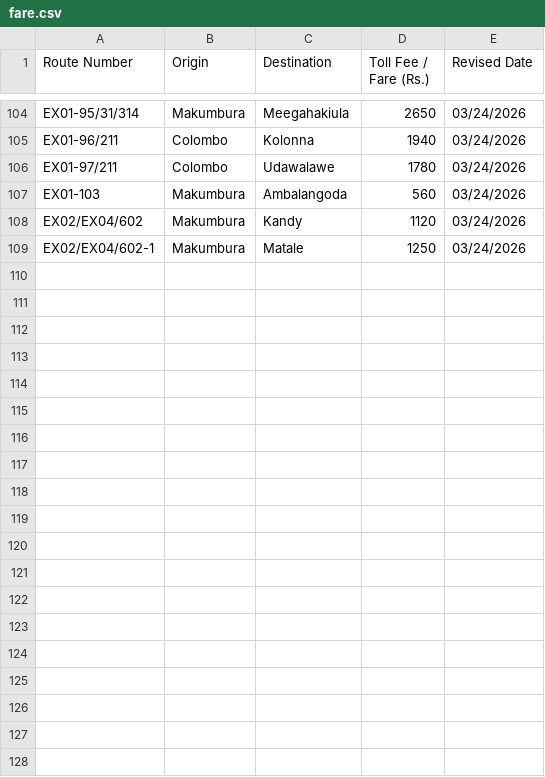
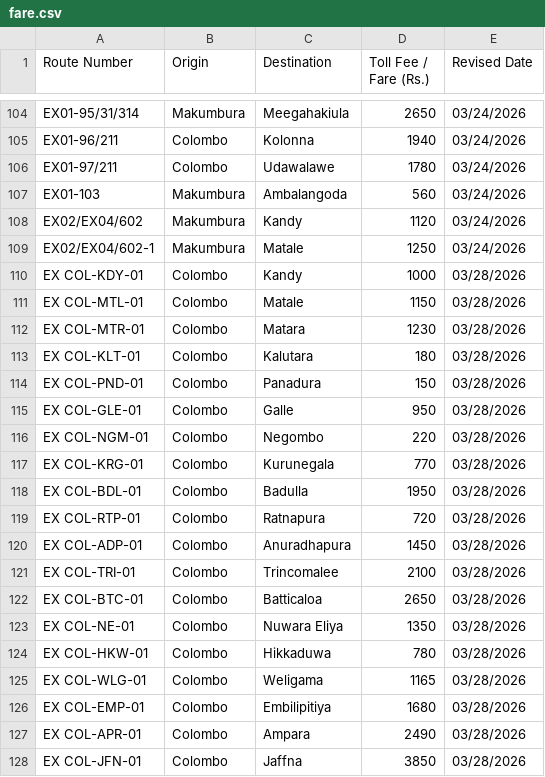
Before and after one commit to jeevantha-perera-dev/HND-Final-Project-Smart-Transportation-System, a CSV file: backend/src/db/fare.csv, drawn as a sheet; only a part is shown, gaps mark what is left out; the diff covers the shown part only; the diff names each change by its address in the sheet, - before the commit and + after, or states it on an @@ line.

```diff
--- a/backend/src/db/fare.csv
+++ b/backend/src/db/fare.csv
+row 110: EX COL-KDY-01 | Colombo | Kandy | 1000 | 03/28/2026
+row 111: EX COL-MTL-01 | Colombo | Matale | 1150 | 03/28/2026
+row 112: EX COL-MTR-01 | Colombo | Matara | 1230 | 03/28/2026
+row 113: EX COL-KLT-01 | Colombo | Kalutara | 180 | 03/28/2026
+row 114: EX COL-PND-01 | Colombo | Panadura | 150 | 03/28/2026
+row 115: EX COL-GLE-01 | Colombo | Galle | 950 | 03/28/2026
+row 116: EX COL-NGM-01 | Colombo | Negombo | 220 | 03/28/2026
+row 117: EX COL-KRG-01 | Colombo | Kurunegala | 770 | 03/28/2026
+row 118: EX COL-BDL-01 | Colombo | Badulla | 1950 | 03/28/2026
+row 119: EX COL-RTP-01 | Colombo | Ratnapura | 720 | 03/28/2026
+row 120: EX COL-ADP-01 | Colombo | Anuradhapura | 1450 | 03/28/2026
+row 121: EX COL-TRI-01 | Colombo | Trincomalee | 2100 | 03/28/2026
+row 122: EX COL-BTC-01 | Colombo | Batticaloa | 2650 | 03/28/2026
+row 123: EX COL-NE-01 | Colombo | Nuwara Eliya | 1350 | 03/28/2026
+row 124: EX COL-HKW-01 | Colombo | Hikkaduwa | 780 | 03/28/2026
+row 125: EX COL-WLG-01 | Colombo | Weligama | 1165 | 03/28/2026
+row 126: EX COL-EMP-01 | Colombo | Embilipitiya | 1680 | 03/28/2026
+row 127: EX COL-APR-01 | Colombo | Ampara | 2490 | 03/28/2026
+row 128: EX COL-JFN-01 | Colombo | Jaffna | 3850 | 03/28/2026
```
Also changed, not shown: 10 added rows elsewhere in this file, backend/src/db/routeTimetable.csv, 41 other files.
